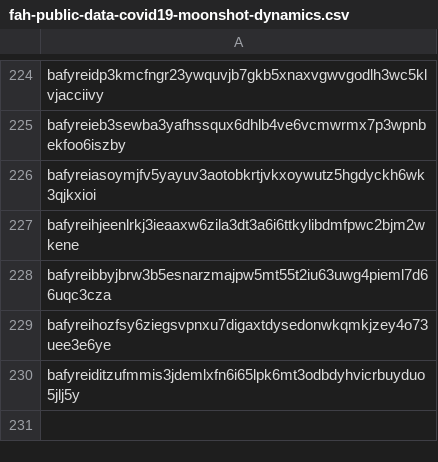
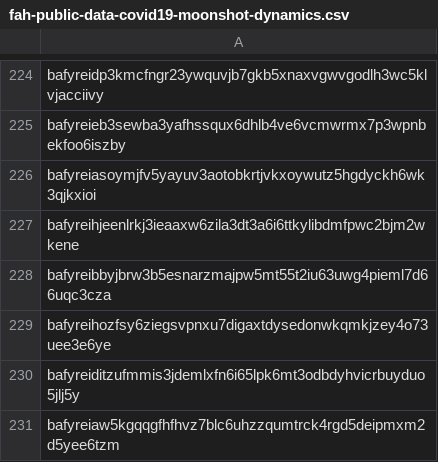
Before and after one commit to data-preservation-programs/slingshot, a CSV file: recovery/cids/restore/fah-public-data-covid19-moonshot-dynamics.csv, drawn as a sheet; only a part is shown, gaps mark what is left out; the diff names each change by its address in the sheet, - before the commit and + after, or states it on an @@ line.

Commit message:
Update fah-public-data-covid19-moonshot-dynamics.csv

```diff
--- a/recovery/cids/restore/fah-public-data-covid19-moonshot-dynamics.csv
+++ b/recovery/cids/restore/fah-public-data-covid19-moonshot-dynamics.csv
+row 231: bafyreiaw5kgqqgfhfhvz7blc6uhzzqumtrck4rgd5deipmxm2d5yee6tzm
```
